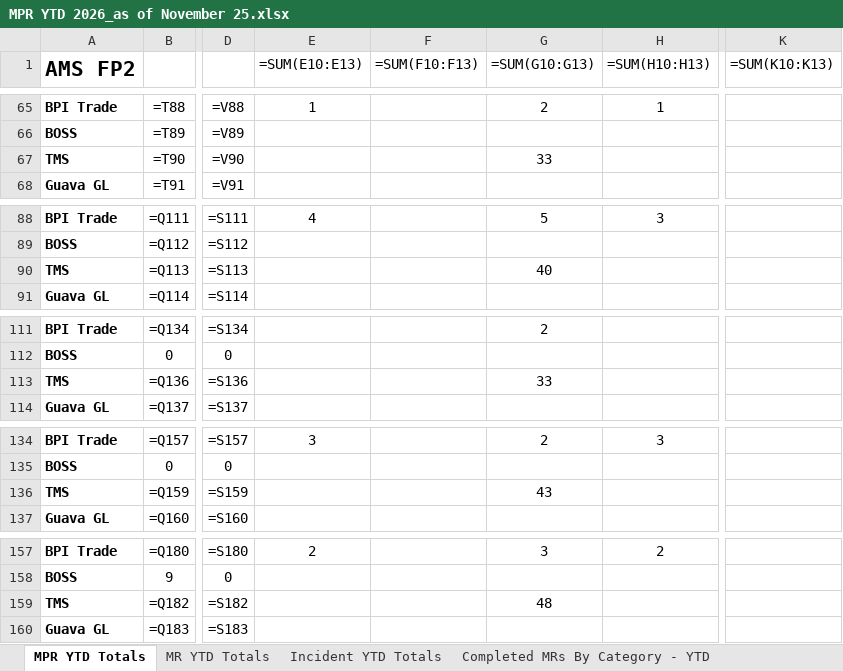
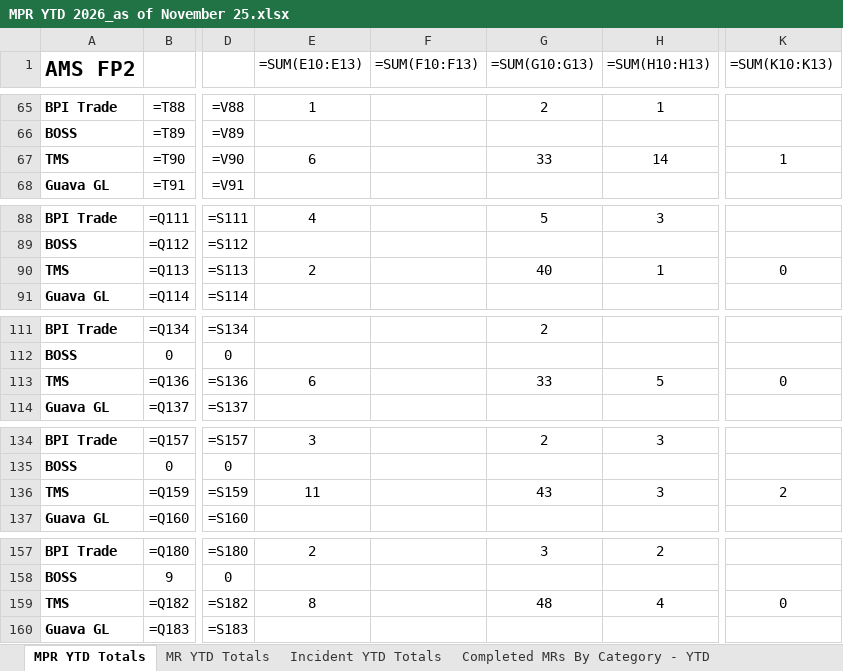
Before and after one commit to atvillandres/MPR-YTD-Analyst, an Excel workbook: output/MPR YTD 2026_as of November 25.xlsx, sheet MPR YTD Totals, drawn as a sheet; only a part is shown, gaps mark what is left out; values as stored, in another font and other column widths than the file's, no borders; formulas without a stored value are shown as written; the diff covers the shown part only; the diff names each change by its address in the sheet, - before the commit and + after, or states it on an @@ line.

```diff
--- a/output/MPR YTD 2026_as of November 25.xlsx (sheet MPR YTD Totals)
+++ b/output/MPR YTD 2026_as of November 25.xlsx (sheet MPR YTD Totals)
-E67 (=SUM(E10:E13)): (empty)
+E67 (=SUM(E10:E13)): 6
-H67 (=SUM(H10:H13)): (empty)
+H67 (=SUM(H10:H13)): 14
-K67 (=SUM(K10:K13)): (empty)
+K67 (=SUM(K10:K13)): 1
-E90 (=SUM(E10:E13)): (empty)
+E90 (=SUM(E10:E13)): 2
-H90 (=SUM(H10:H13)): (empty)
+H90 (=SUM(H10:H13)): 1
-K90 (=SUM(K10:K13)): (empty)
+K90 (=SUM(K10:K13)): 0
-E113 (=SUM(E10:E13)): (empty)
+E113 (=SUM(E10:E13)): 6
-H113 (=SUM(H10:H13)): (empty)
+H113 (=SUM(H10:H13)): 5
-K113 (=SUM(K10:K13)): (empty)
+K113 (=SUM(K10:K13)): 0
-E136 (=SUM(E10:E13)): (empty)
+E136 (=SUM(E10:E13)): 11
-H136 (=SUM(H10:H13)): (empty)
+H136 (=SUM(H10:H13)): 3
-K136 (=SUM(K10:K13)): (empty)
+K136 (=SUM(K10:K13)): 2
-E159 (=SUM(E10:E13)): (empty)
+E159 (=SUM(E10:E13)): 8
-H159 (=SUM(H10:H13)): (empty)
+H159 (=SUM(H10:H13)): 4
-K159 (=SUM(K10:K13)): (empty)
+K159 (=SUM(K10:K13)): 0
```
Also changed, not shown: 18 edited cells elsewhere in this sheet, sheet Completed MRs By Category - YTD, sheet MR - Key Acconplishment, sheet Completed Adhoc MR YTD Totals, 1 other file.
